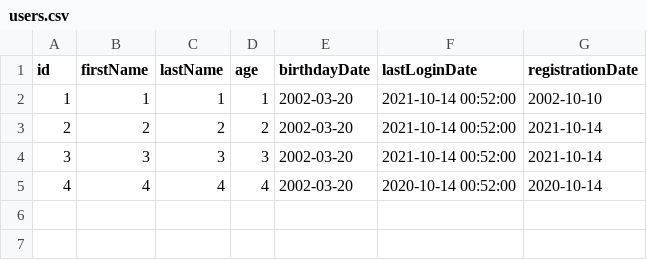
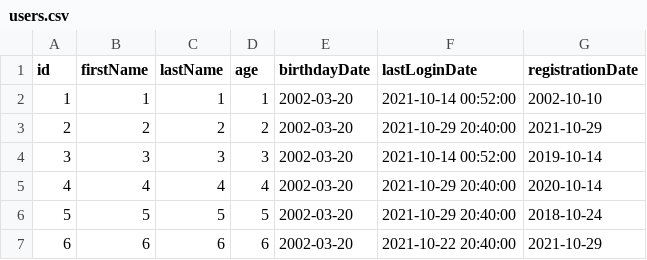
Before and after one commit to gromov-nikita/Cron, a CSV file: db/users.csv, drawn as a sheet.

```diff
--- a/db/users.csv
+++ b/db/users.csv
@@ -2,4 +2,6 @@ id,firstName,lastName,age,birthdayDate,lastLoginDate,registrationDate
 1,1,1,1,2002-03-20,"2021-10-14 00:52:00",2002-10-10
-2,2,2,2,2002-03-20,"2021-10-14 00:52:00",2021-10-14
-3,3,3,3,2002-03-20,"2021-10-14 00:52:00",2021-10-14
-4,4,4,4,2002-03-20,"2020-10-14 00:52:00",2020-10-14
+2,2,2,2,2002-03-20,"2021-10-29 20:40:00",2021-10-29
+3,3,3,3,2002-03-20,"2021-10-14 00:52:00",2019-10-14
+4,4,4,4,2002-03-20,"2021-10-29 20:40:00",2020-10-14
+5,5,5,5,2002-03-20,"2021-10-29 20:40:00",2018-10-24
+6,6,6,6,2002-03-20,"2021-10-22 20:40:00",2021-10-29
```
Also changed, not shown: 3 other files.
